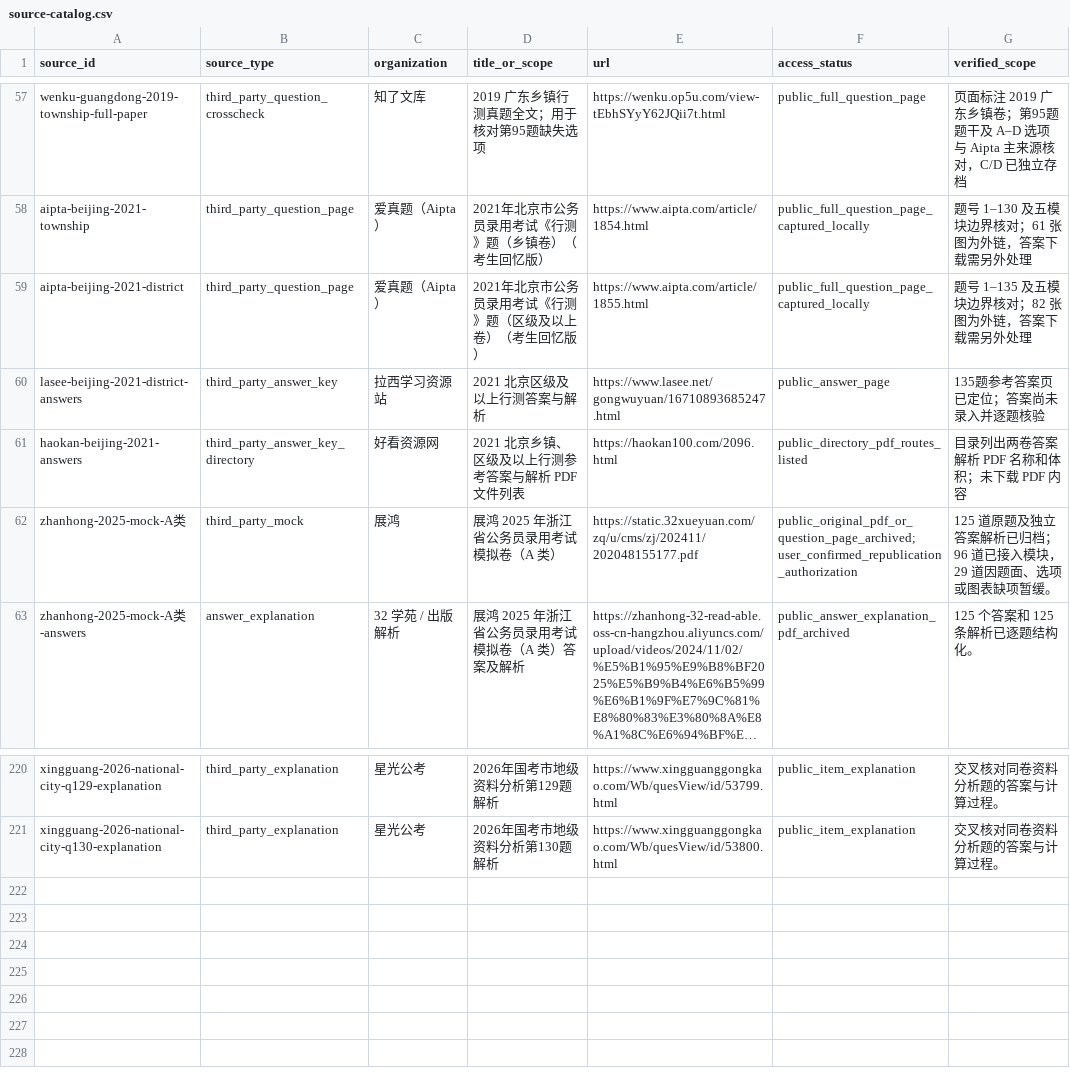
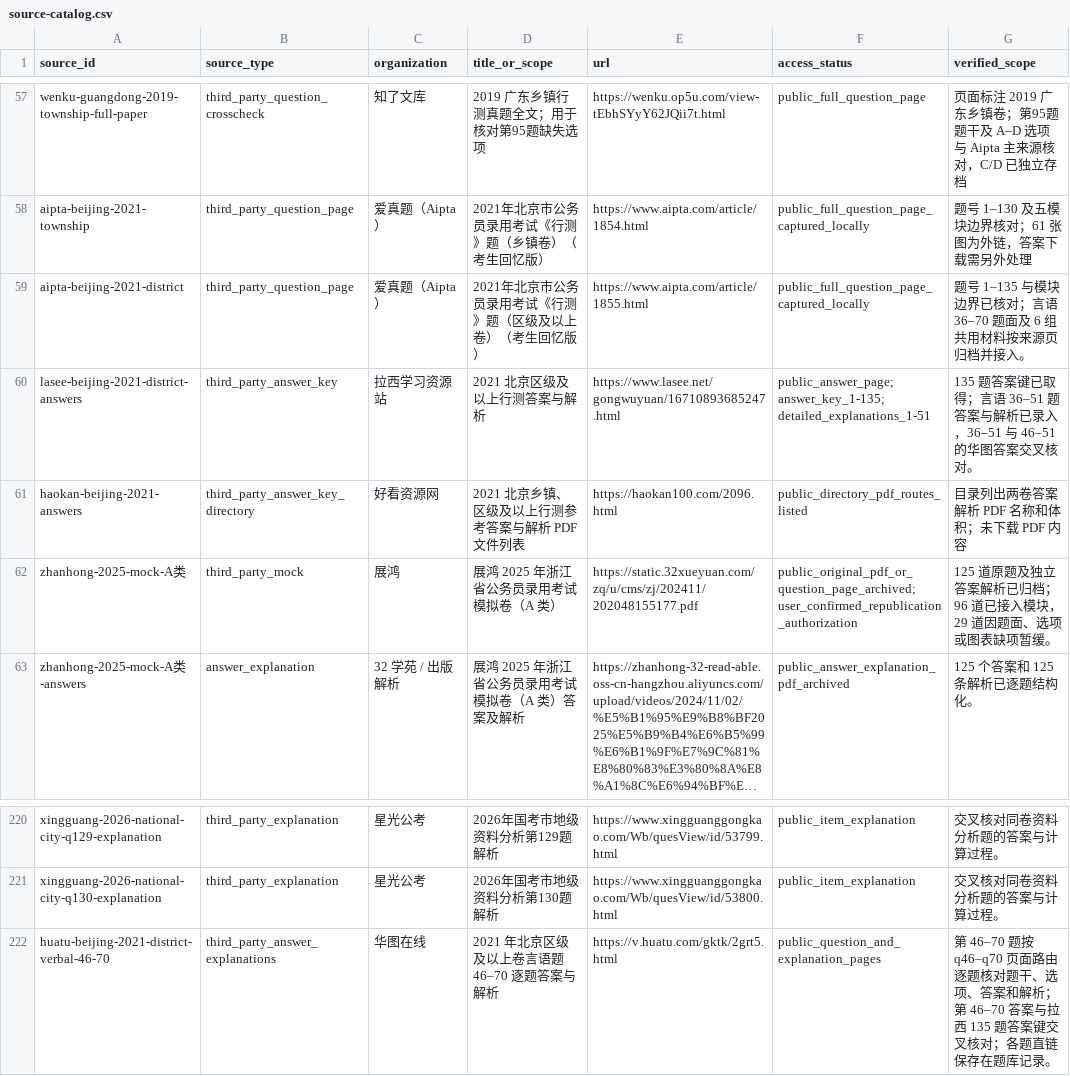
Before and after one commit to shy-sgsg/jingkao, a CSV file: docs/question-collection/source-catalog.csv, drawn as a sheet; only a part is shown, gaps mark what is left out; long unchanged cells end in ….

Commit message:
data: add verified Beijing 2021 verbal questions

```diff
--- a/docs/question-collection/source-catalog.csv
+++ b/docs/question-collection/source-catalog.csv
@@ -58,4 +58,4 @@ wenku-guangdong-2019-township-full-paper,third_party_question_crosscheck,知了
 aipta-beijing-2021-township,third_party_question_page,爱真题（Aipta）,2021年北京市公务员录用考试《行测》题（乡镇卷）（考生回忆版）,https://www.aipta.com/article/1854.html,public_full_question_page_captured_locally,题号 1–130 及五模块边界核对；61 张图为外链，答案下载需另外处理
-aipta-beijing-2021-district,third_party_question_page,爱真题（Aipta）,2021年北京市公务员录用考试《行测》题（区级及以上卷）（考生回忆版）,https://www.aipta.com/article/1855.html,public_full_question_page_captured_locally,题号 1–135 及五模块边界核对；82 张图为外链，答案下载需另外处理
-lasee-beijing-2021-district-answers,third_party_answer_key,拉西学习资源站,2021 北京区级及以上行测答案与解析,https://www.lasee.net/gongwuyuan/16710893685247.html,public_answer_page,135题参考答案页已定位；答案尚未录入并逐题核验
+aipta-beijing-2021-district,third_party_question_page,爱真题（Aipta）,2021年北京市公务员录用考试《行测》题（区级及以上卷）（考生回忆版）,https://www.aipta.com/article/1855.html,public_full_question_page_captured_locally,题号 1–135 与模块边界已核对；言语 36–70 题面及 6 组共用材料按来源页归档并接入。
+lasee-beijing-2021-district-answers,third_party_answer_key,拉西学习资源站,2021 北京区级及以上行测答案与解析,https://www.lasee.net/gongwuyuan/16710893685247.html,public_answer_page; answer_key_1-135; detailed_explanations_1-51,135 题答案键已取得；言语 36–51 题答案与解析已录入，36–51 与 46–51 的华图答案交叉核对。
 haokan-beijing-2021-answers,third_party_answer_key_directory,好看资源网,2021 北京乡镇、区级及以上行测参考答案与解析 PDF 文件列表,https://haokan100.com/2096.html,public_directory_pdf_routes_listed,目录列出两卷答案解析 PDF 名称和体积；未下载 PDF 内容
@@ -221 +221,2 @@ xingguang-2026-national-city-q129-explanation,third_party_explanation,星光公
 xingguang-2026-national-city-q130-explanation,third_party_explanation,星光公考,2026年国考市地级资料分析第130题解析,https://www.xingguanggongkao.com/Wb/quesView/id/53800.html,public_item_explanation,交叉核对同卷资料分析题的答案与计算过程。
+huatu-beijing-2021-district-verbal-46-70,third_party_answer_explanations,华图在线,2021 年北京区级及以上卷言语题 46–70 逐题答案与解析,https://v.huatu.com/gktk/2grt5.html,public_question_and_explanation_pages,第 46–70 题按 q46–q70 页面路由逐题核对题干、选项、答案和解析；第 46–70 答案与拉西 135 题答案键交叉核对；各题直链保存在题库记录。
```
Also changed, not shown: docs/question-collection/paper-index.csv, 6 other files.
